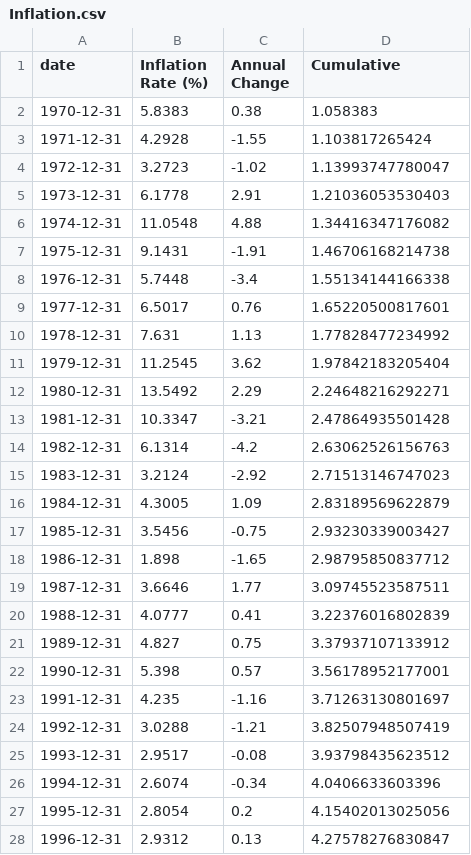
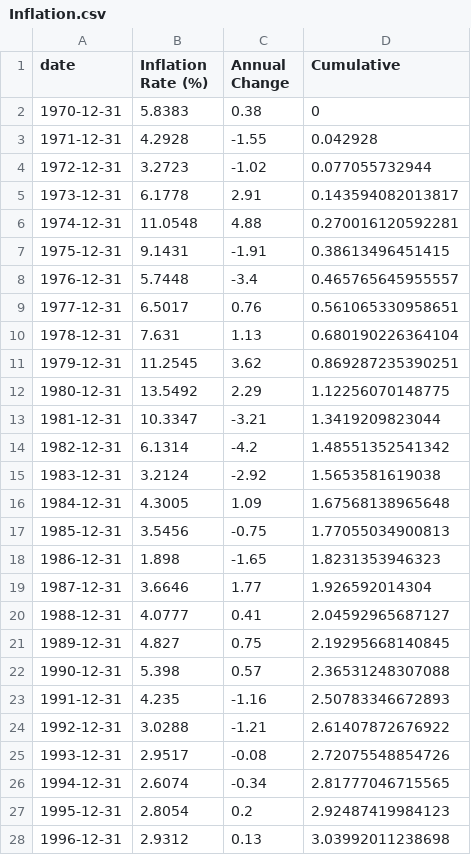
Before and after one commit to apearsall20/apearsall20.github.io, a CSV file: Inflation.csv, drawn as a sheet; only a part is shown; the diff covers the shown part only.

Commit message:
inflation based on 0 index

```diff
--- a/Inflation.csv
+++ b/Inflation.csv
@@ -1,28 +1,28 @@
 date, Inflation Rate (%), Annual Change,Cumulative
-1970-12-31,5.8383,0.38,1.058383
-1971-12-31,4.2928,-1.55,1.103817265424
-1972-12-31,3.2723,-1.02,1.13993747780047
-1973-12-31,6.1778,2.91,1.21036053530403
-1974-12-31,11.0548,4.88,1.34416347176082
-1975-12-31,9.1431,-1.91,1.46706168214738
-1976-12-31,5.7448,-3.4,1.55134144166338
-1977-12-31,6.5017,0.76,1.65220500817601
-1978-12-31,7.631,1.13,1.77828477234992
-1979-12-31,11.2545,3.62,1.97842183205404
-1980-12-31,13.5492,2.29,2.24648216292271
-1981-12-31,10.3347,-3.21,2.47864935501428
-1982-12-31,6.1314,-4.2,2.63062526156763
-1983-12-31,3.2124,-2.92,2.71513146747023
-1984-12-31,4.3005,1.09,2.83189569622879
-1985-12-31,3.5456,-0.75,2.93230339003427
-1986-12-31,1.898,-1.65,2.98795850837712
-1987-12-31,3.6646,1.77,3.09745523587511
-1988-12-31,4.0777,0.41,3.22376016802839
-1989-12-31,4.827,0.75,3.37937107133912
-1990-12-31,5.398,0.57,3.56178952177001
-1991-12-31,4.235,-1.16,3.71263130801697
-1992-12-31,3.0288,-1.21,3.82507948507419
-1993-12-31,2.9517,-0.08,3.93798435623512
-1994-12-31,2.6074,-0.34,4.0406633603396
-1995-12-31,2.8054,0.2,4.15402013025056
-1996-12-31,2.9312,0.13,4.27578276830847
+1970-12-31,5.8383,0.38,0
+1971-12-31,4.2928,-1.55,0.042928
+1972-12-31,3.2723,-1.02,0.077055732944
+1973-12-31,6.1778,2.91,0.143594082013817
+1974-12-31,11.0548,4.88,0.270016120592281
+1975-12-31,9.1431,-1.91,0.38613496451415
+1976-12-31,5.7448,-3.4,0.465765645955557
+1977-12-31,6.5017,0.76,0.561065330958651
+1978-12-31,7.631,1.13,0.680190226364104
+1979-12-31,11.2545,3.62,0.869287235390251
+1980-12-31,13.5492,2.29,1.12256070148775
+1981-12-31,10.3347,-3.21,1.3419209823044
+1982-12-31,6.1314,-4.2,1.48551352541342
+1983-12-31,3.2124,-2.92,1.5653581619038
+1984-12-31,4.3005,1.09,1.67568138965648
+1985-12-31,3.5456,-0.75,1.77055034900813
+1986-12-31,1.898,-1.65,1.8231353946323
+1987-12-31,3.6646,1.77,1.926592014304
+1988-12-31,4.0777,0.41,2.04592965687127
+1989-12-31,4.827,0.75,2.19295668140845
+1990-12-31,5.398,0.57,2.36531248307088
+1991-12-31,4.235,-1.16,2.50783346672893
+1992-12-31,3.0288,-1.21,2.61407872676922
+1993-12-31,2.9517,-0.08,2.72075548854726
+1994-12-31,2.6074,-0.34,2.81777046715565
+1995-12-31,2.8054,0.2,2.92487419984123
+1996-12-31,2.9312,0.13,3.03992011238698
```
Also changed, not shown: 24 edited cells elsewhere in this file.
